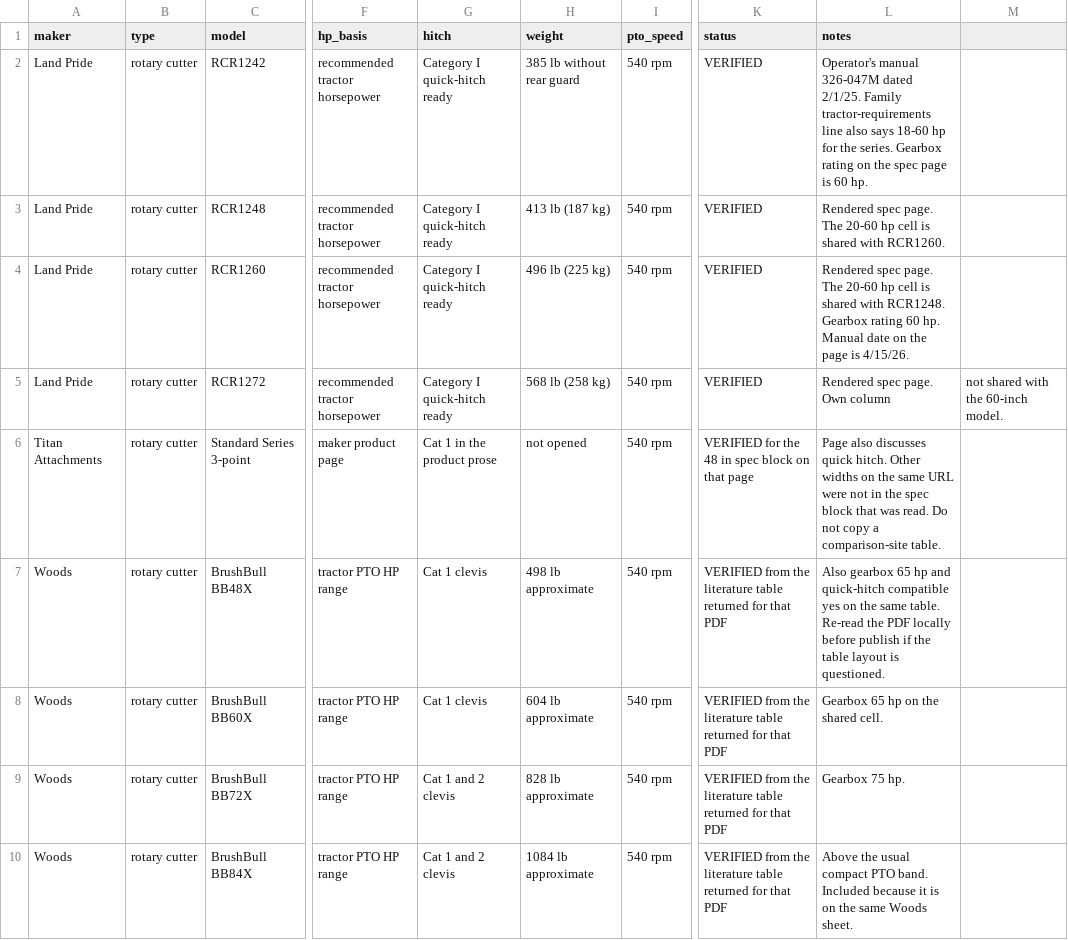
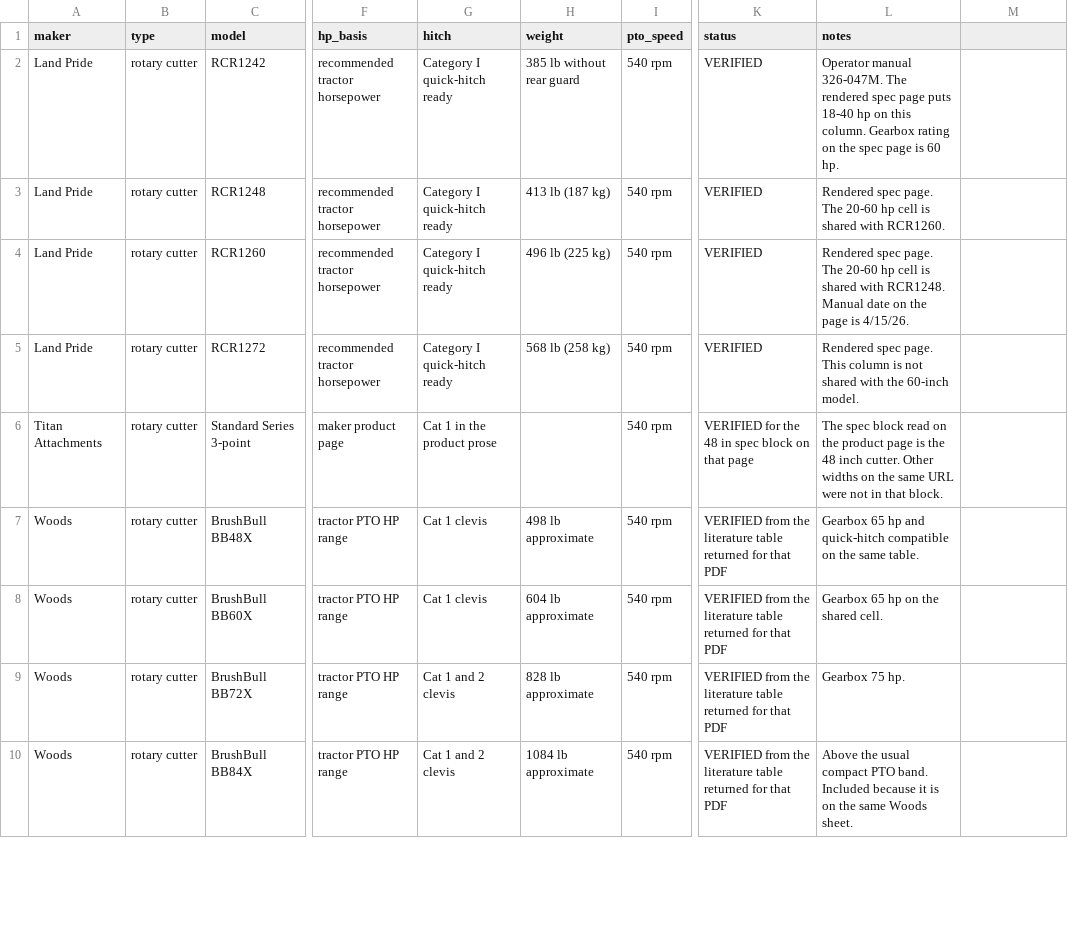
Before and after one commit to dovnud/implementfit, a CSV file: research/data/attachments.csv, drawn as a sheet; only a part is shown, gaps mark what is left out; the diff covers the shown part only; the diff names each change by its address in the sheet, - before the commit and + after, or states it on an @@ line.

```diff
--- a/research/data/attachments.csv
+++ b/research/data/attachments.csv
-L2 (notes): Operator's manual 326-047M dated 2/1/25. Family tractor-requirements line also says 18-60 hp for the series. Gearbox rating…
+L2 (notes): Operator manual 326-047M. The rendered spec page puts 18-40 hp on this column. Gearbox rating…
-L4 (notes): …with RCR1248. Gearbox rating 60 hp. Manual date…
+L4 (notes): …with RCR1248. Manual date…
-L5 (notes): …spec page. Own column
+L5 (notes): …spec page. This column is not shared with the 60-inch model.
-M5: not shared with the 60-inch model.
+M5: (empty)
-H6 (weight): not opened
+H6 (weight): (empty)
-L6 (notes): Page also discusses quick hitch. Other widths on the same URL were not in the spec block that was read. Do not copy a comparison-site table.
+L6 (notes): The spec block read on the product page is the 48 inch cutter. Other widths on the same URL were not in that block.
-L7 (notes): Also gearbox 65 hp and quick-hitch compatible yes on the same table. Re-read the PDF locally before publish if the table layout is questioned.
+L7 (notes): Gearbox 65 hp and quick-hitch compatible on the same table.
```
Also changed, not shown: 1 removed row and 9 edited cells elsewhere in this file, 43 other files.
